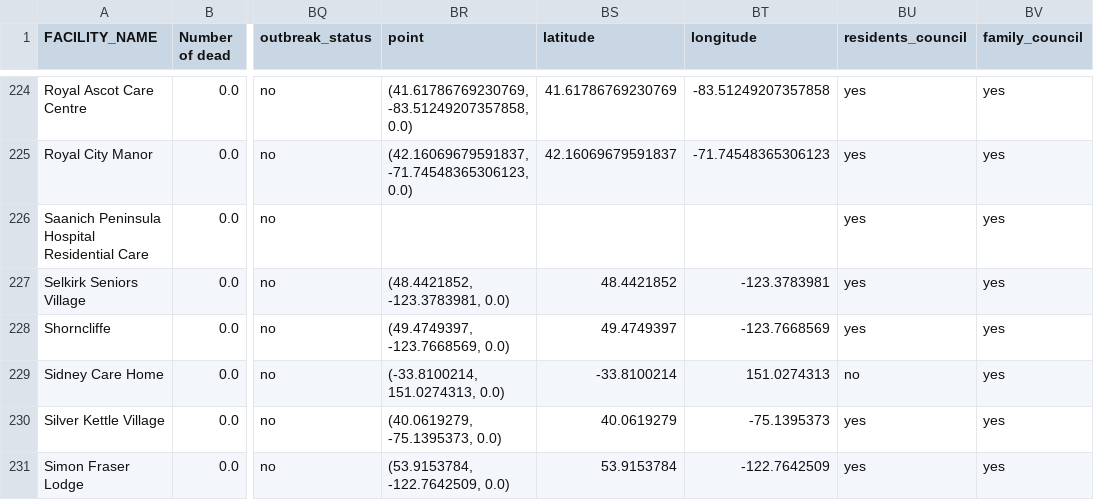
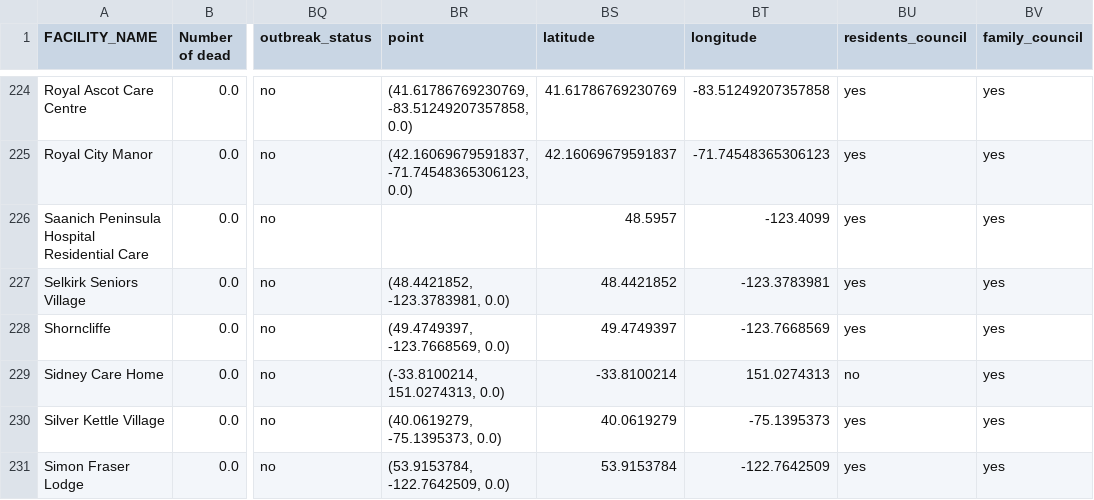
Before and after one commit to nganlyle/wrangle_covid, a CSV file: data/bc_ltc_final.csv, drawn as a sheet; only a part is shown, gaps mark what is left out; the diff covers the shown part only; the diff names each change by its address in the sheet, - before the commit and + after, or states it on an @@ line.

```diff
--- a/data/bc_ltc_final.csv
+++ b/data/bc_ltc_final.csv
-BS226 (latitude): (empty)
+BS226 (latitude): 48.5957
-BT226 (longitude): (empty)
+BT226 (longitude): -123.4099
```
Also changed, not shown: 10 edited cells elsewhere in this file, 7 other files.
